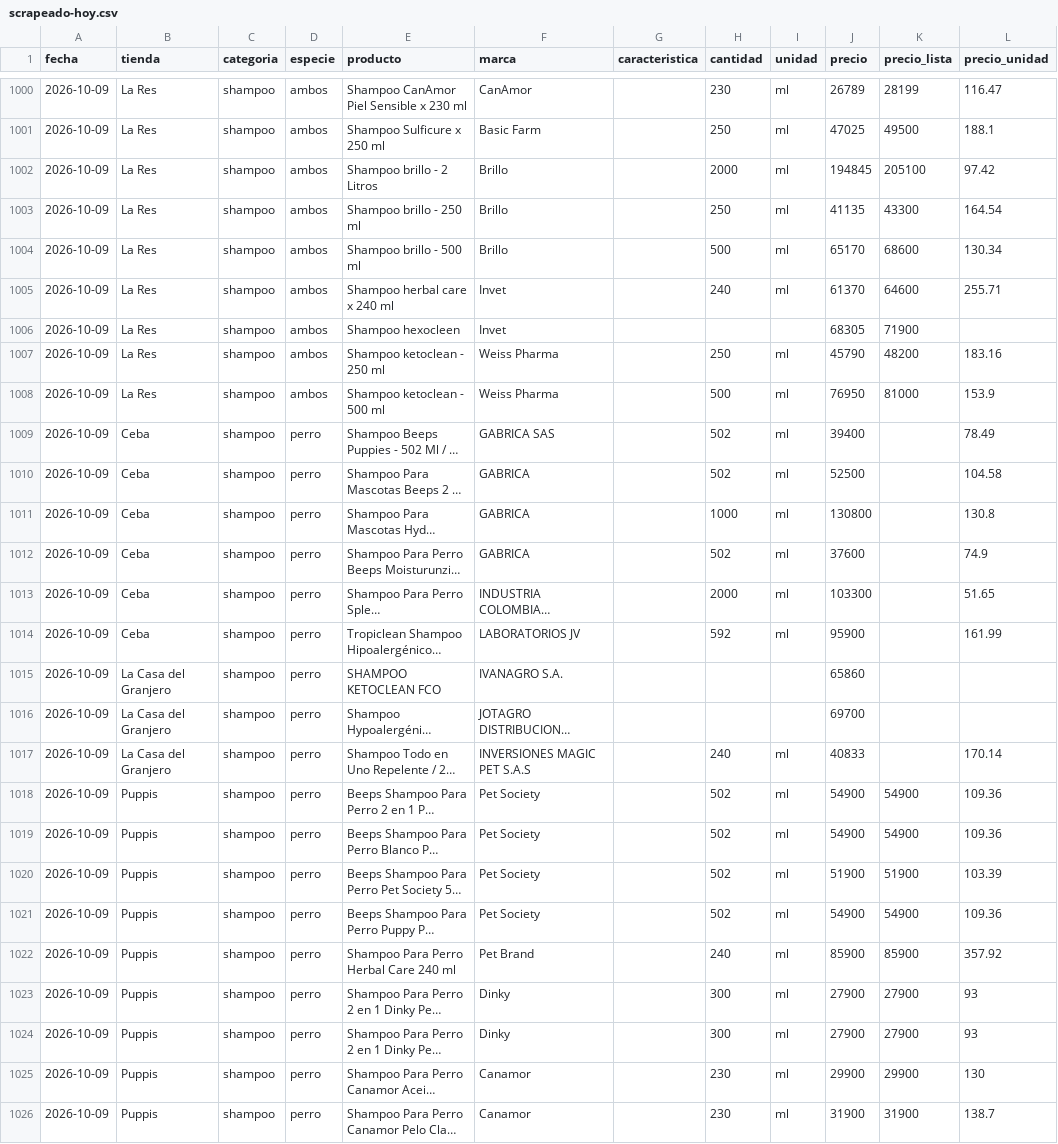
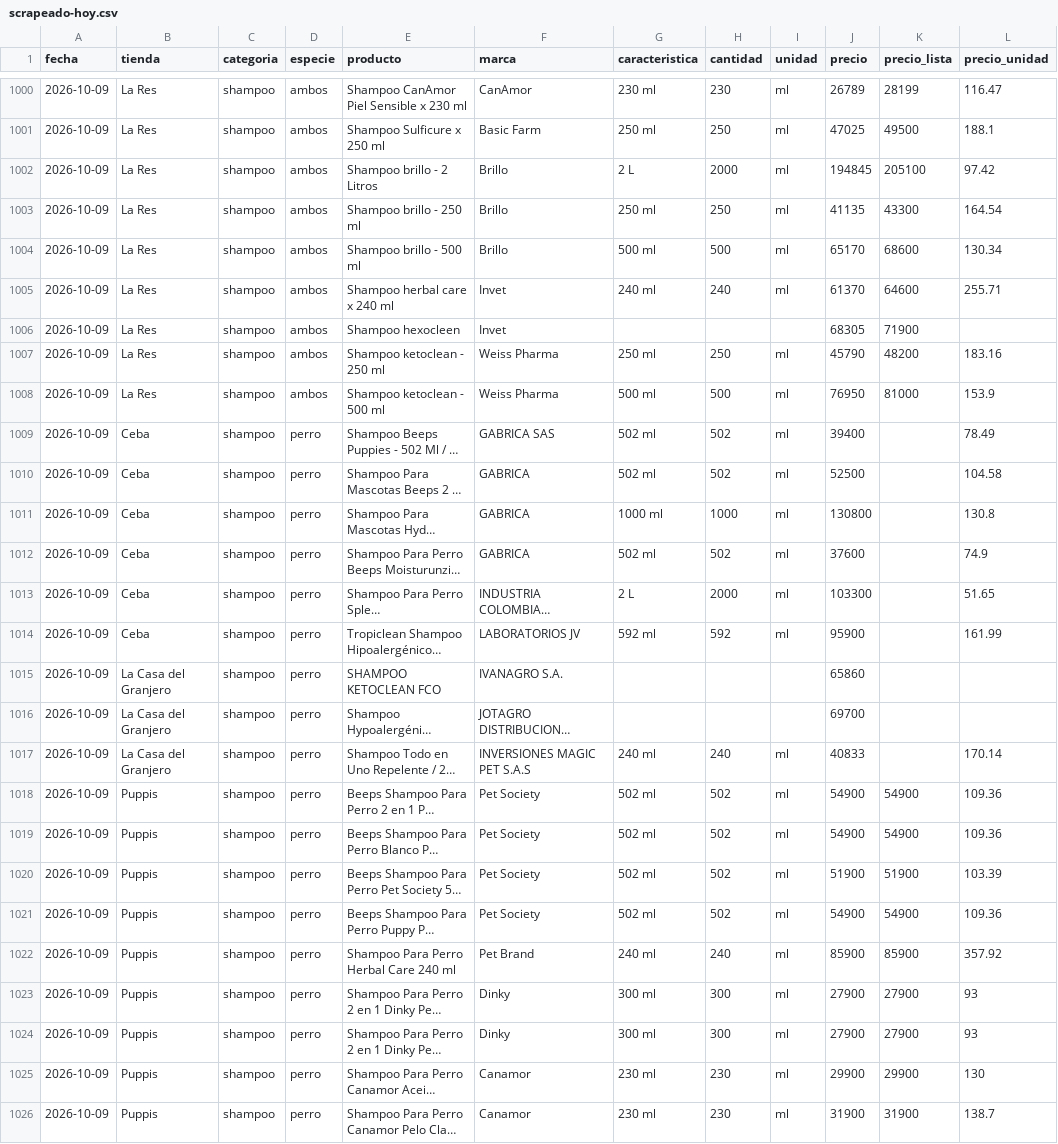
Before and after one commit to alejandragargom05-tech/mercado-de-las-huellas, a CSV file: data/scrapeado-hoy.csv, drawn as a sheet; only a part is shown, gaps mark what is left out; long unchanged cells end in …; the diff covers the shown part only; the diff names each change by its address in the sheet, - before the commit and + after, or states it on an @@ line.

```diff
--- a/data/scrapeado-hoy.csv
+++ b/data/scrapeado-hoy.csv
-G1000 (caracteristica): (empty)
+G1000 (caracteristica): 230 ml
-G1001 (caracteristica): (empty)
+G1001 (caracteristica): 250 ml
-G1002 (caracteristica): (empty)
+G1002 (caracteristica): 2 L
-G1003 (caracteristica): (empty)
+G1003 (caracteristica): 250 ml
-G1004 (caracteristica): (empty)
+G1004 (caracteristica): 500 ml
-G1005 (caracteristica): (empty)
+G1005 (caracteristica): 240 ml
-G1007 (caracteristica): (empty)
+G1007 (caracteristica): 250 ml
-G1008 (caracteristica): (empty)
+G1008 (caracteristica): 500 ml
-G1009:G1010 (caracteristica): (empty)
+G1009:G1010 (caracteristica): 502 ml
-G1011 (caracteristica): (empty)
+G1011 (caracteristica): 1000 ml
-G1012 (caracteristica): (empty)
+G1012 (caracteristica): 502 ml
-G1013 (caracteristica): (empty)
+G1013 (caracteristica): 2 L
-G1014 (caracteristica): (empty)
+G1014 (caracteristica): 592 ml
-G1017 (caracteristica): (empty)
+G1017 (caracteristica): 240 ml
-G1018:G1021 (caracteristica): (empty)
+G1018:G1021 (caracteristica): 502 ml
-G1022 (caracteristica): (empty)
+G1022 (caracteristica): 240 ml
-G1023:G1024 (caracteristica): (empty)
+G1023:G1024 (caracteristica): 300 ml
-G1025:G1026 (caracteristica): (empty)
+G1025:G1026 (caracteristica): 230 ml
```
Also changed, not shown: 125 edited cells elsewhere in this file, 2 other files.
